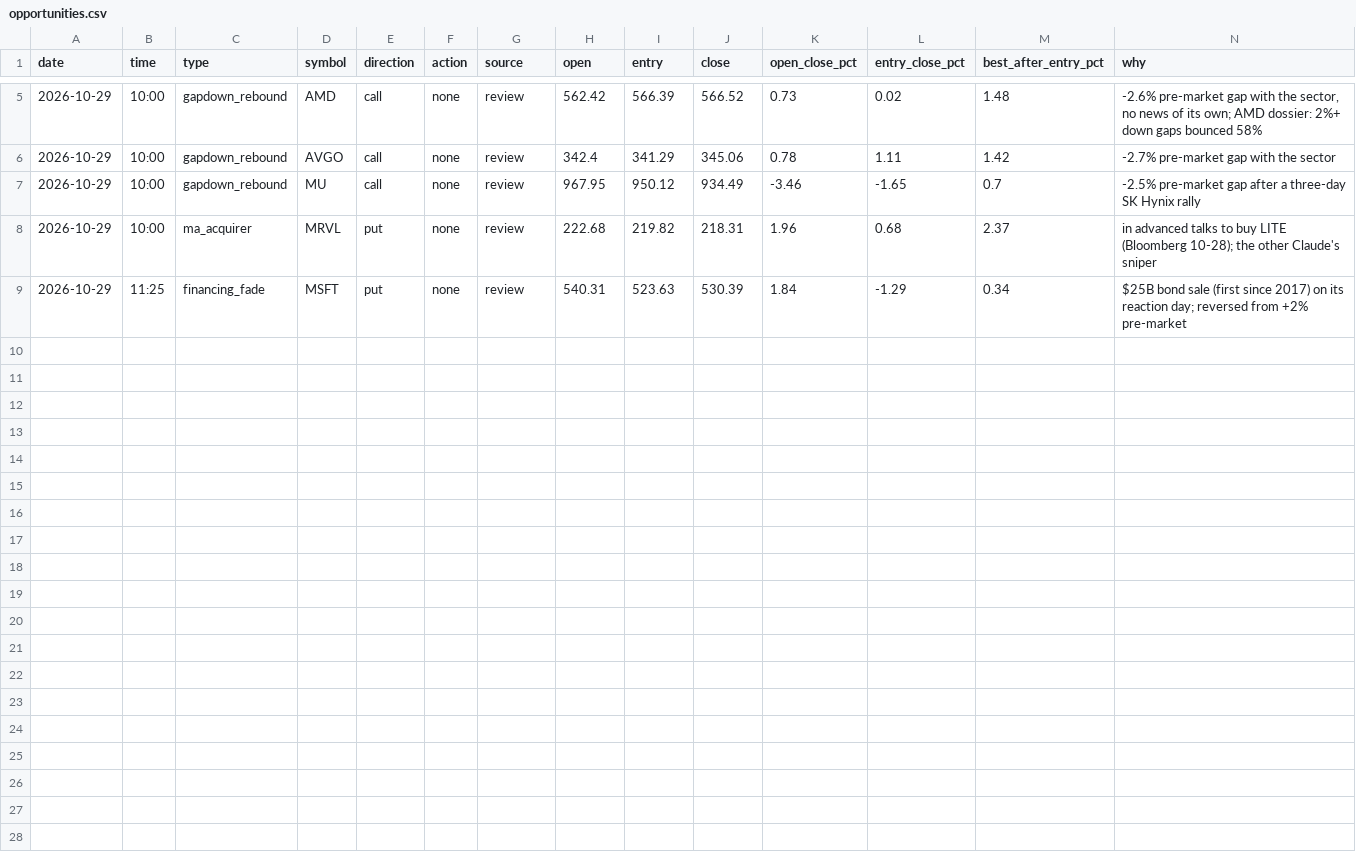
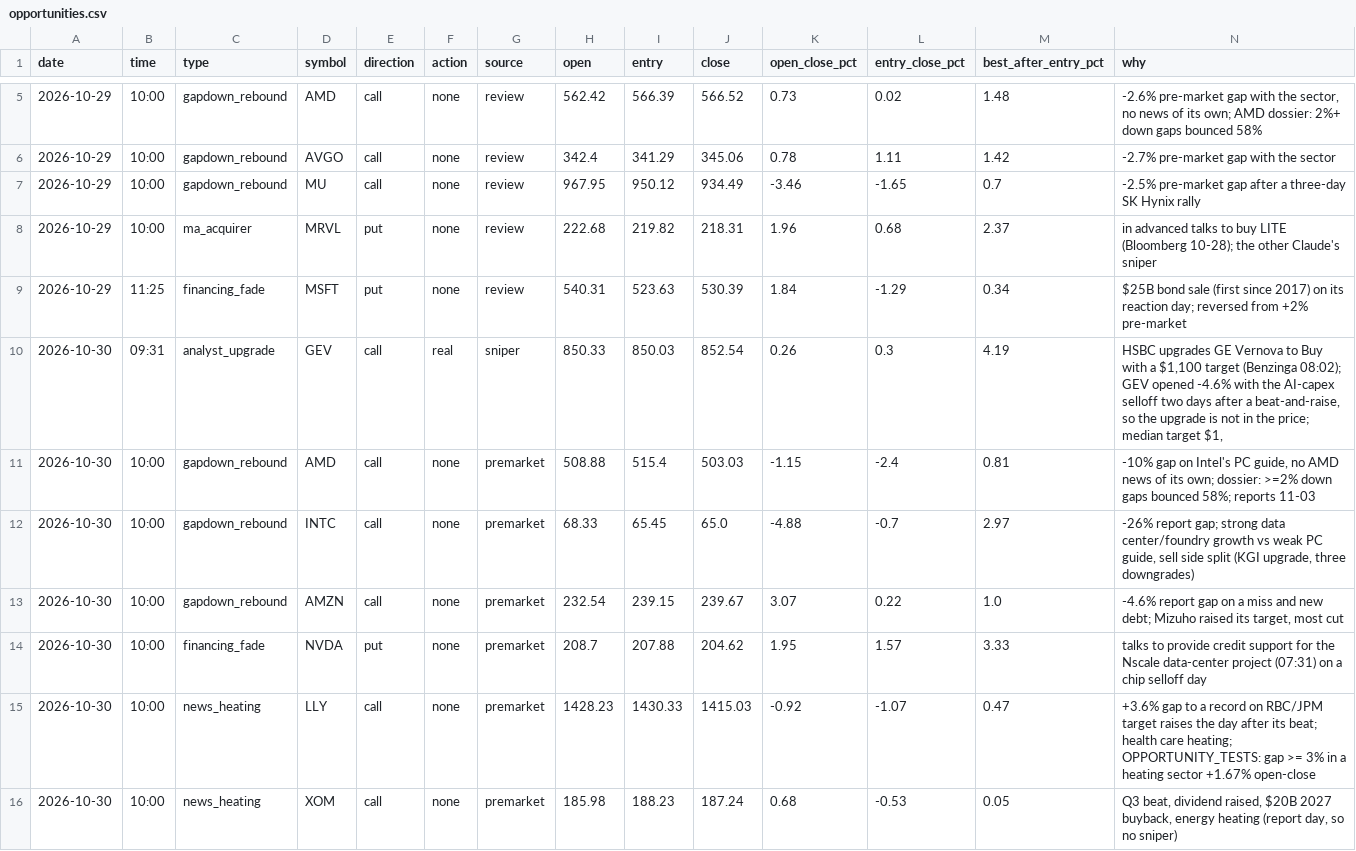
Before and after one commit to Cao-YMGG/Zero-or-Hero, a CSV file: journal/opportunities.csv, drawn as a sheet; only a part is shown, gaps mark what is left out; the diff covers the shown part only; the diff names each change by its address in the sheet, - before the commit and + after, or states it on an @@ line.

```diff
--- a/journal/opportunities.csv
+++ b/journal/opportunities.csv
+row 10: 2026-10-30 | 09:31 | analyst_upgrade | GEV | call | real | sniper | 850.33 | 850.03 | 852.54 | 0.26 | 0.3 | 4.19 | HSBC upgrades GE Vernova to Buy with a $1,100 target (Benzinga 08:02); GEV opened -4.6% with the AI-capex selloff two days after a beat-and-raise, so the upgrade is not in the price; median target $1,
+row 11: 2026-10-30 | 10:00 | gapdown_rebound | AMD | call | none | premarket | 508.88 | 515.4 | 503.03 | -1.15 | -2.4 | 0.81 | -10% gap on Intel's PC guide, no AMD news of its own; dossier: >=2% down gaps bounced 58%; reports 11-03
+row 12: 2026-10-30 | 10:00 | gapdown_rebound | INTC | call | none | premarket | 68.33 | 65.45 | 65.0 | -4.88 | -0.7 | 2.97 | -26% report gap; strong data center/foundry growth vs weak PC guide, sell side split (KGI upgrade, three downgrades)
+row 13: 2026-10-30 | 10:00 | gapdown_rebound | AMZN | call | none | premarket | 232.54 | 239.15 | 239.67 | 3.07 | 0.22 | 1.0 | -4.6% report gap on a miss and new debt; Mizuho raised its target, most cut
+row 14: 2026-10-30 | 10:00 | financing_fade | NVDA | put | none | premarket | 208.7 | 207.88 | 204.62 | 1.95 | 1.57 | 3.33 | talks to provide credit support for the Nscale data-center project (07:31) on a chip selloff day
+row 15: 2026-10-30 | 10:00 | news_heating | LLY | call | none | premarket | 1428.23 | 1430.33 | 1415.03 | -0.92 | -1.07 | 0.47 | +3.6% gap to a record on RBC/JPM target raises the day after its beat; health care heating; OPPORTUNITY_TESTS: gap >= 3% in a heating sector +1.67% open-close
+row 16: 2026-10-30 | 10:00 | news_heating | XOM | call | none | premarket | 185.98 | 188.23 | 187.24 | 0.68 | -0.53 | 0.05 | Q3 beat, dividend raised, $20B 2027 buyback, energy heating (report day, so no sniper)
```
Also changed, not shown: 7 added rows elsewhere in this file, journal/equity.csv, journal/exits.csv, 7 other files.
